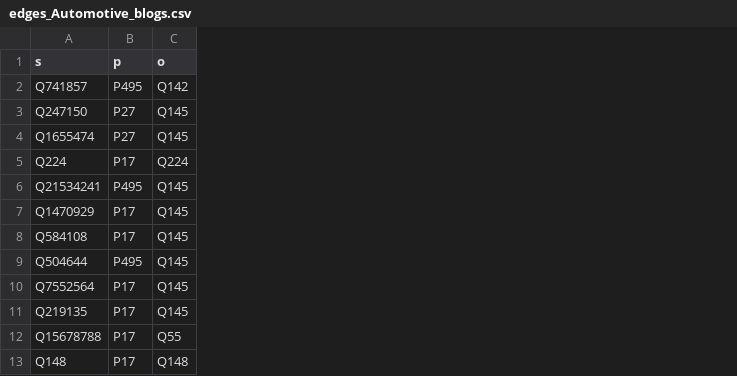
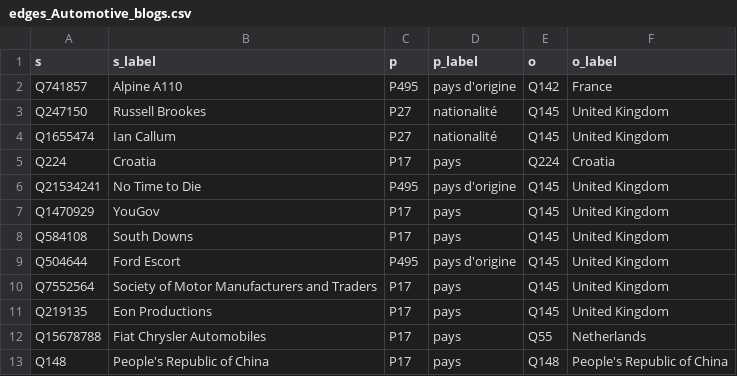
Before and after one commit to LobnaEla/Synthetic-Data-Generation-for-Entity-Linking-Domain-Adaptation, a CSV file: ELGOLD_subgraph_extraction/edges_Automotive_blogs.csv, drawn as a sheet; only a part is shown; the diff names each change by its address in the sheet, - before the commit and + after, or states it on an @@ line.

```diff
--- a/ELGOLD_subgraph_extraction/edges_Automotive_blogs.csv
+++ b/ELGOLD_subgraph_extraction/edges_Automotive_blogs.csv
+column B (s_label), rows 2-13: Alpine A110 | Russell Brookes | Ian Callum | Croatia | No Time to Die | YouGov | South Downs | Ford Escort | Society of Motor Manufacturers and Traders | Eon Productions | Fiat Chrysler Automobiles | People's Republic of China
+column D (p_label), rows 2-13: pays d'origine | nationalité | nationalité | pays | pays d'origine | pays | pays | pays d'origine | pays | pays | pays | pays
+column F (o_label), rows 2-13: France | United Kingdom | United Kingdom | Croatia | United Kingdom | United Kingdom | United Kingdom | United Kingdom | United Kingdom | United Kingdom | Netherlands | People's Republic of China
```
Also changed, not shown: ELGOLD_subgraph_extraction/edges_Historic_blogs.csv, ELGOLD_subgraph_extraction/edges_Scientific_abstracts.csv, 5 other files.
